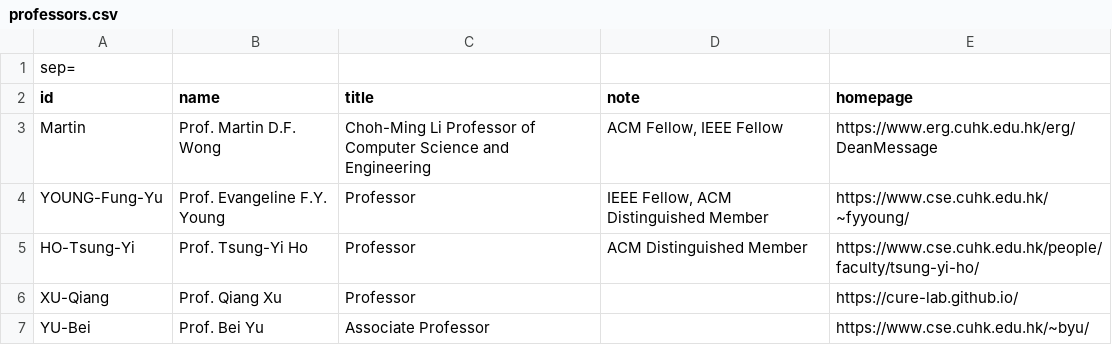
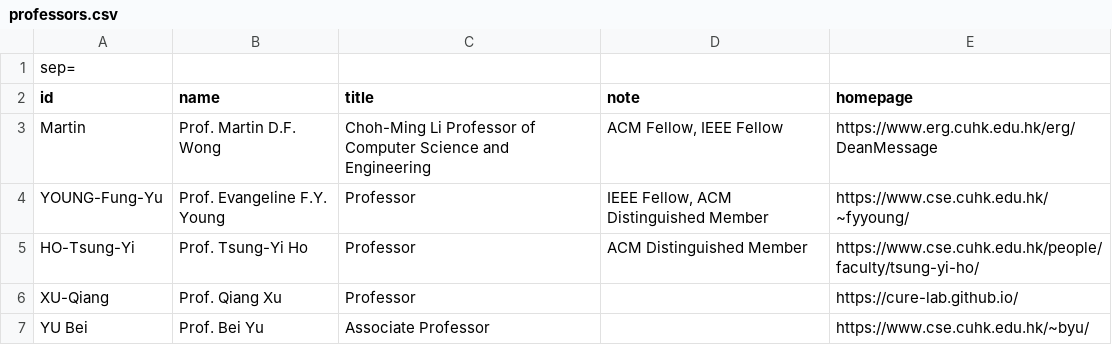
Before and after one commit to cueda-center/cueda-center.github.io, a CSV file: src/professors.csv, drawn as a sheet.

Commit message:
update

```diff
--- a/src/professors.csv
+++ b/src/professors.csv
@@ -6,2 +6,2 @@ HO-Tsung-Yi;Prof. Tsung-Yi Ho;Professor;ACM Distinguished Member;https://www.cse
 XU-Qiang;Prof. Qiang Xu;Professor;;https://cure-lab.github.io/
-YU-Bei;Prof. Bei Yu;Associate Professor;;https://www.cse.cuhk.edu.hk/~byu/
+YU Bei;Prof. Bei Yu;Associate Professor;;https://www.cse.cuhk.edu.hk/~byu/
```
